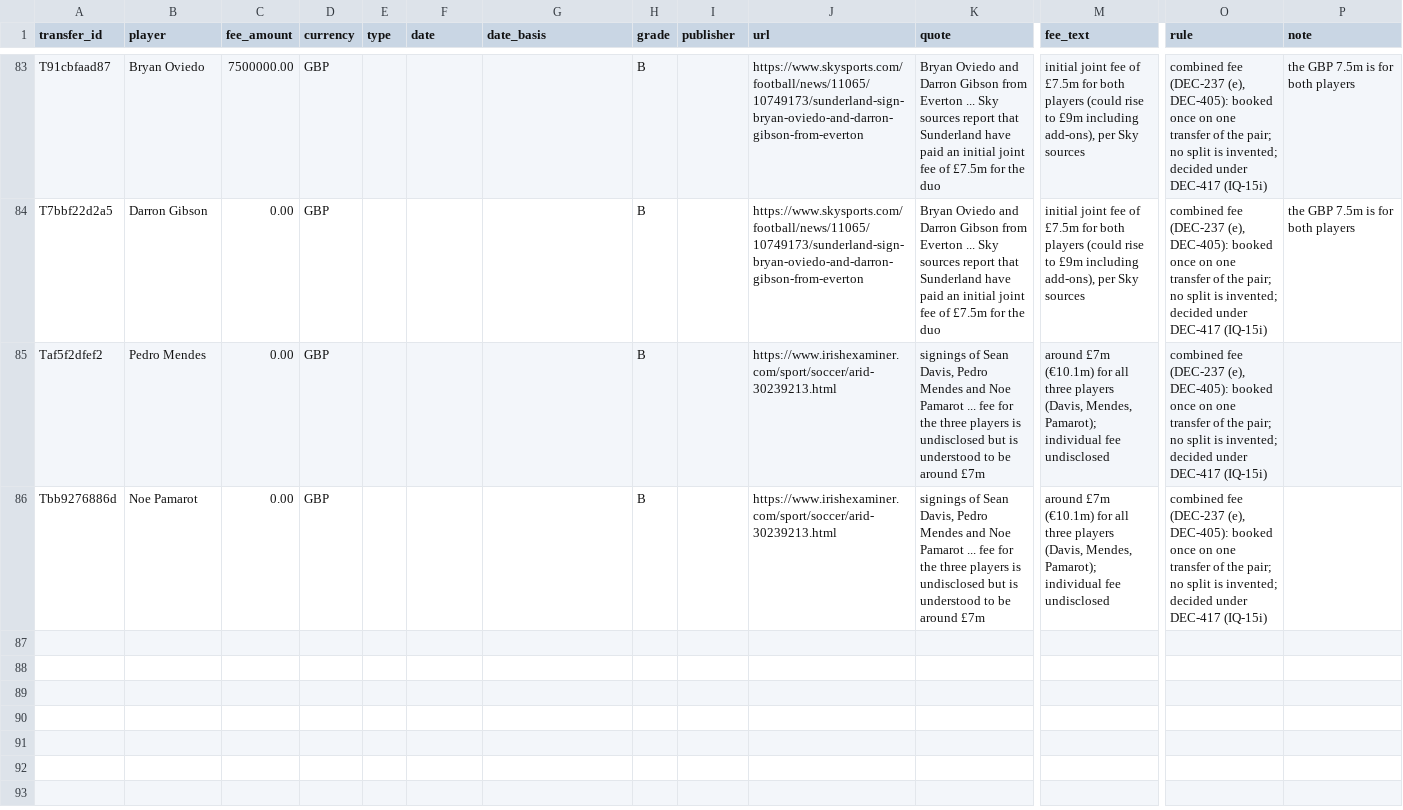
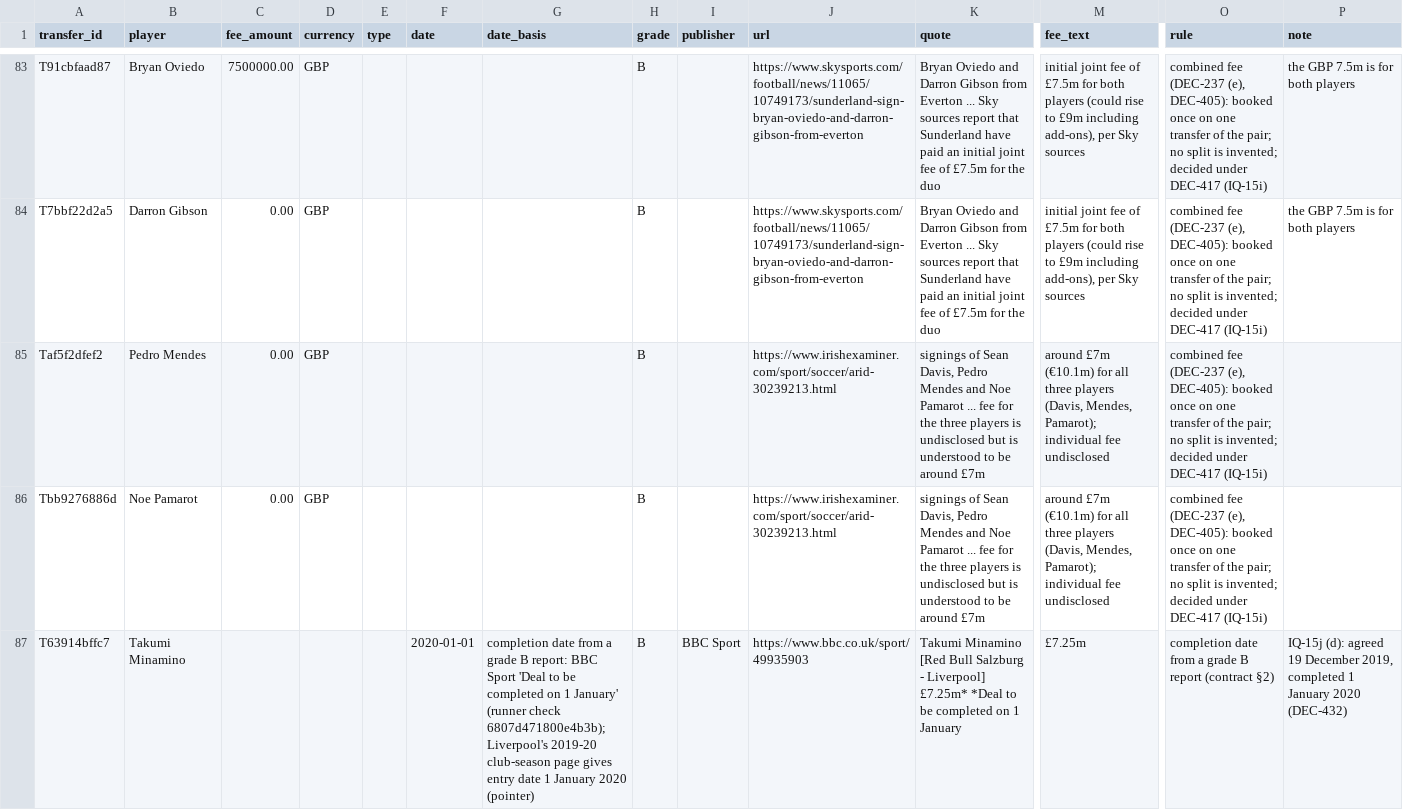
Before and after one commit to marketmarathon/race-through-time, a CSV file: data/rtt-101/source/deal_structure.csv, drawn as a sheet; only a part is shown, gaps mark what is left out; rows hold the shown columns only; the diff names each change by its address in the sheet, - before the commit and + after, or states it on an @@ line.

```diff
--- a/data/rtt-101/source/deal_structure.csv
+++ b/data/rtt-101/source/deal_structure.csv
+row 87: T63914bffc7 | Takumi Minamino |  |  |  | 2020-01-01 | completion date from a grade B report: BBC Sport 'Deal to be completed on 1 January' (runner check 6807d471800e4b3b); Liverpool's 2019-20 club-season page gives entry date 1 January 2020 (pointer) | B | BBC Sport | https://www.bbc.co.uk/sport/49935903 | Takumi Minamino [Red Bull Salzburg - Liverpool] £7.25m* *Deal to be completed on 1 January | £7.25m | completion date from a grade B report (contract §2) | IQ-15j (d): agreed 19 December 2019, completed 1 January 2020 (DEC-432)
```
Also changed, not shown: data/rtt-101/conflicts.csv, data/rtt-101/source/round2_order_test.csv, 23 other files.
